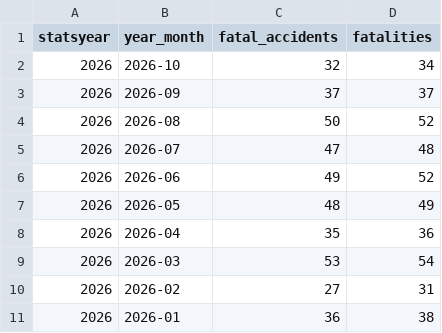
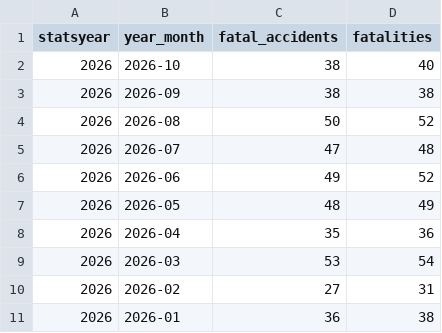
Before and after one commit to unneccesary-roughage/nj-crashes, a CSV file: exports/njsp_monthly_totals_by_year.csv, drawn as a sheet.

```diff
--- a/exports/njsp_monthly_totals_by_year.csv
+++ b/exports/njsp_monthly_totals_by_year.csv
@@ -1,4 +1,4 @@
 statsyear,year_month,fatal_accidents,fatalities
-2026,2026-10,32,34
-2026,2026-09,37,37
+2026,2026-10,38,40
+2026,2026-09,38,38
 2026,2026-08,50,52
```
Also changed, not shown: exports/njsp_fatal_crashes_all.csv, 5 other files.
